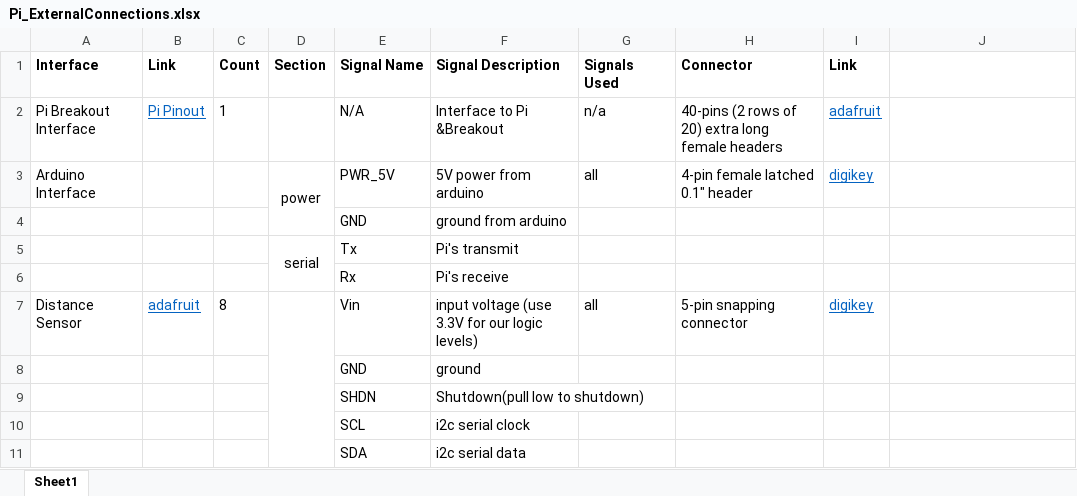
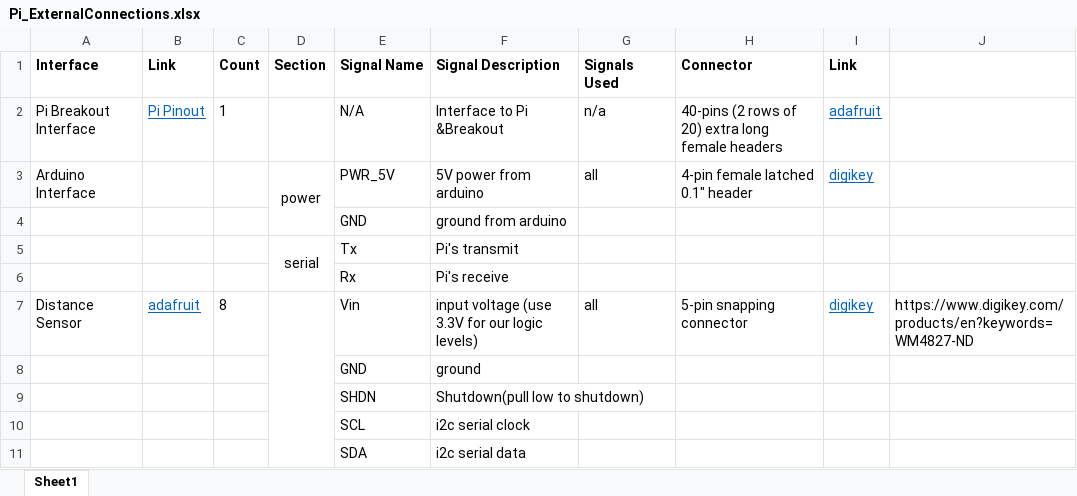
Before and after one commit to GT-IEEE-Robotics/2018, an Excel workbook: Electrical/Pi_ExternalConnections.xlsx, sheet Sheet1, drawn as a sheet; values as stored, in another font and other column widths than the file's, no borders; the diff names each change by its address in the sheet, - before the commit and + after, or states it on an @@ line.

```diff
--- a/Electrical/Pi_ExternalConnections.xlsx (sheet Sheet1)
+++ b/Electrical/Pi_ExternalConnections.xlsx (sheet Sheet1)
-J7: (empty)
+J7: https://www.digikey.com/products/en?keywords=WM4827-ND
```
Also changed, not shown: 9 other files.
